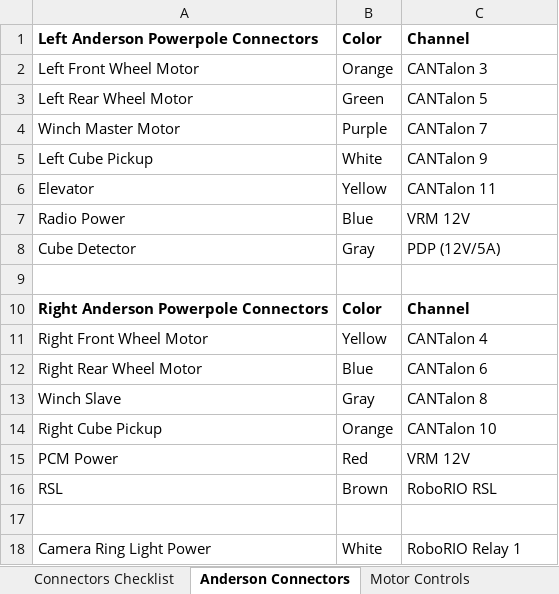
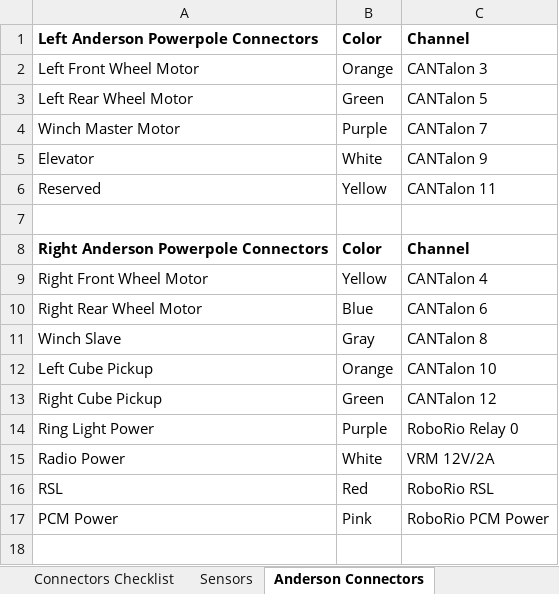
Before and after one commit to trc492/Frc2018FirstPowerUp, an Excel workbook: doc/Frc2018ElectricalConnectors.xlsx, sheet Anderson Connectors, drawn as a sheet; values as stored, in another font and other column widths than the file's, no borders; removed rows and columns are numbered as before the commit, all else as after; the diff names each change by its address in the sheet, - before the commit and + after, or states it on an @@ line.

Commit message:
Updated connector document.

```diff
--- a/doc/Frc2018ElectricalConnectors.xlsx (sheet Anderson Connectors)
+++ b/doc/Frc2018ElectricalConnectors.xlsx (sheet Anderson Connectors)
+sheet tab: Sensors
-row 5: Left Cube Pickup | White | CANTalon 9
-B5: Yellow
+B5: White
-C5: CANTalon 11
+C5: CANTalon 9
-row 7: Radio Power | Blue | VRM 12V
-row 8: Cube Detector | Gray | PDP (12V/5A)
+row 6: Reserved | Yellow | CANTalon 11
+row 12: Left Cube Pickup | Orange | CANTalon 10
-B13: Orange
+B13: Green
-C13: CANTalon 10
+C13: CANTalon 12
-row 15: PCM Power | Red | VRM 12V
+row 14: Ring Light Power | Purple | RoboRio Relay 0
+row 15: Radio Power | White | VRM 12V/2A
-B16: Brown
+B16: Red
-C16: RoboRIO RSL
+C16: RoboRio RSL
-row 17: (empty)
+row 17: PCM Power | Pink | RoboRio PCM Power
-row 18: Camera Ring Light Power | White | RoboRIO Relay 1
```
Also changed, not shown: sheet Motor Controls, sheet Pneumatic Controls, sheet Connectors Checklist.
